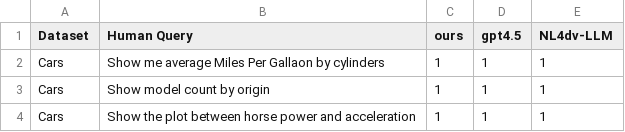
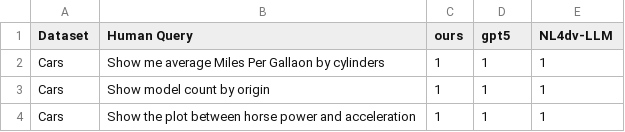
Before and after one commit to Data-Visualization-Lab/QtoINS, a CSV file: systemevaluate/evaluate1/evaluate1_result.csv, drawn as a sheet; only a part is shown.

Commit message:
Add gpt5 model results to evaluate1_result.csv
Updated the result CSV to include new model 'gpt5' and adjusted the corresponding values.

```diff
--- a/systemevaluate/evaluate1/evaluate1_result.csv
+++ b/systemevaluate/evaluate1/evaluate1_result.csv
@@ -1,2 +1,2 @@
-Dataset,Human Query,ours,gpt4.5,NL4dv-LLM
+Dataset,Human Query,ours,gpt5,NL4dv-LLM
 Cars,Show me average Miles Per Gallaon by cylinders,1,1,1
```
